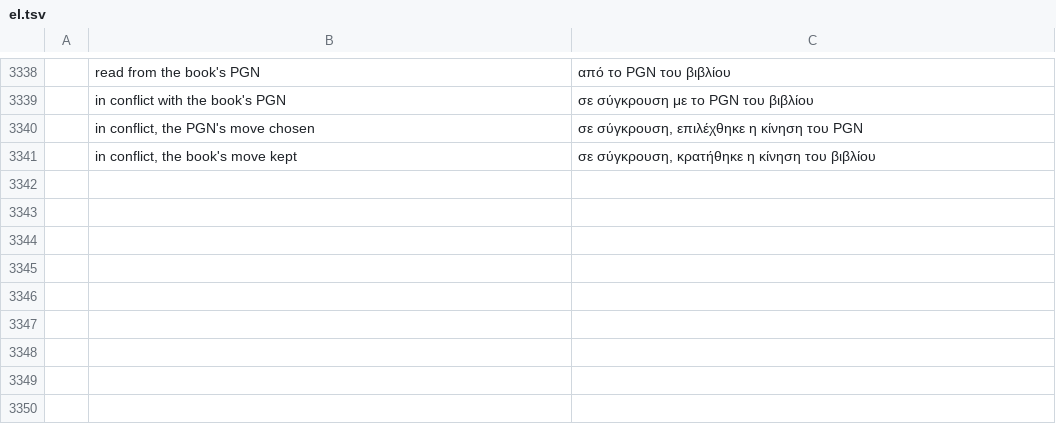
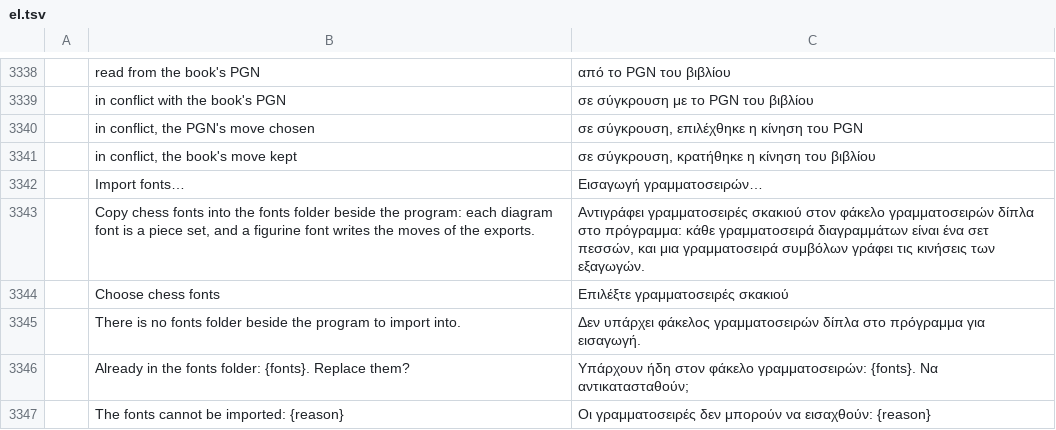
Before and after one commit to DarcioAlberico/pdfcraft-xadrez, a TSV file: crates/ui-egui/src/i18n/el.tsv, drawn as a sheet; only a part is shown, gaps mark what is left out; the diff names each change by its address in the sheet, - before the commit and + after, or states it on an @@ line.

```diff
--- a/crates/ui-egui/src/i18n/el.tsv
+++ b/crates/ui-egui/src/i18n/el.tsv
+row 3342:  | Import fonts… | Εισαγωγή γραμματοσειρών…
+row 3343:  | Copy chess fonts into the fonts folder beside the program: each diagram font is a piece set, and a figurine font writes the moves of the exports. | Αντιγράφει γραμματοσειρές σκακιού στον φάκελο γραμματοσειρών δίπλα στο πρόγραμμα: κάθε γραμματοσειρά διαγραμμάτων είναι ένα σετ πεσσών, και μια γραμματοσειρά συμβόλων γράφει τις κινήσεις των εξαγωγών.
+row 3344:  | Choose chess fonts | Επιλέξτε γραμματοσειρές σκακιού
+row 3345:  | There is no fonts folder beside the program to import into. | Δεν υπάρχει φάκελος γραμματοσειρών δίπλα στο πρόγραμμα για εισαγωγή.
+row 3346:  | Already in the fonts folder: {fonts}. Replace them? | Υπάρχουν ήδη στον φάκελο γραμματοσειρών: {fonts}. Να αντικατασταθούν;
+row 3347:  | The fonts cannot be imported: {reason} | Οι γραμματοσειρές δεν μπορούν να εισαχθούν: {reason}
```
Also changed, not shown: crates/ui-egui/src/i18n/bg.tsv, crates/ui-egui/src/i18n/kk.tsv, 39 other files.
